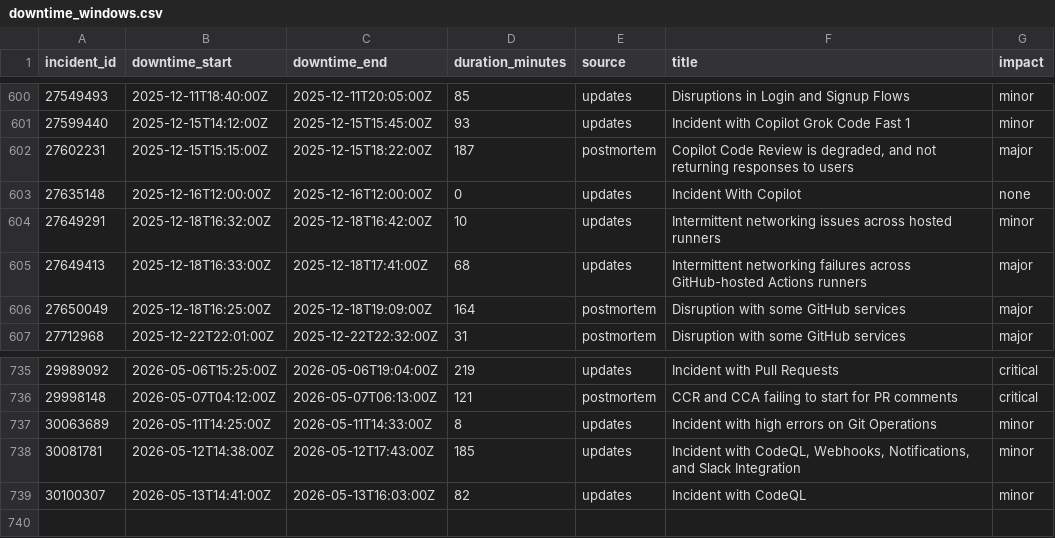
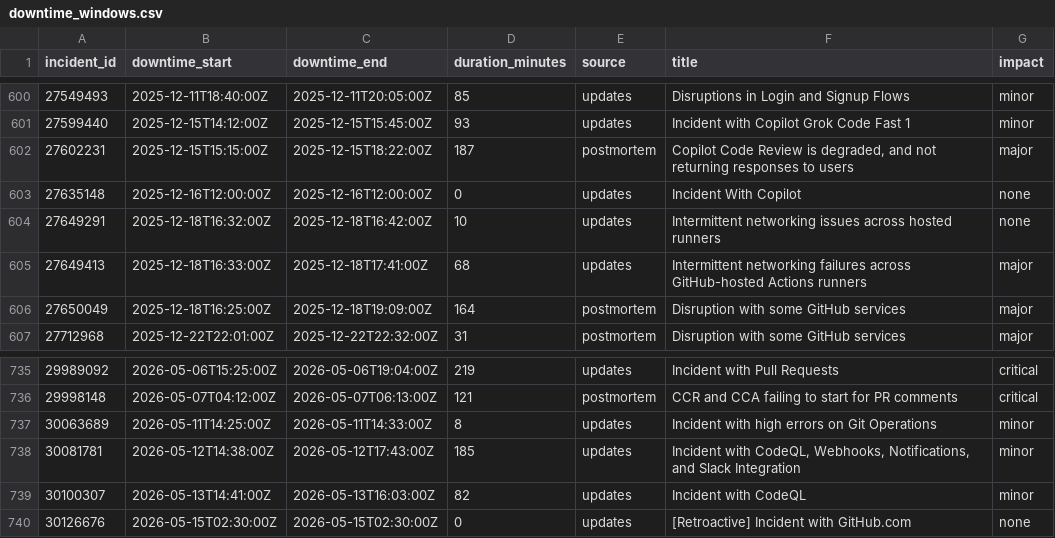
Before and after one commit to mrshu/github-statuses, a CSV file: parsed/downtime_windows.csv, drawn as a sheet; only a part is shown, gaps mark what is left out.

```diff
--- a/parsed/downtime_windows.csv
+++ b/parsed/downtime_windows.csv
@@ -603,3 +603,3 @@ incident_id,downtime_start,downtime_end,duration_minutes,source,title,impact
 27635148,2025-12-16T12:00:00Z,2025-12-16T12:00:00Z,0,updates,Incident With Copilot,none
-27649291,2025-12-18T16:32:00Z,2025-12-18T16:42:00Z,10,updates,Intermittent networking issues across hosted runners,minor
+27649291,2025-12-18T16:32:00Z,2025-12-18T16:42:00Z,10,updates,Intermittent networking issues across hosted runners,none
 27649413,2025-12-18T16:33:00Z,2025-12-18T17:41:00Z,68,updates,Intermittent networking failures across GitHub-hosted Actions runners,major
@@ -739 +739,2 @@ incident_id,downtime_start,downtime_end,duration_minutes,source,title,impact
 30100307,2026-05-13T14:41:00Z,2026-05-13T16:03:00Z,82,updates,Incident with CodeQL,minor
+30126676,2026-05-15T02:30:00Z,2026-05-15T02:30:00Z,0,updates,[Retroactive] Incident with GitHub.com,none
```
Also changed, not shown: 1 other file.
